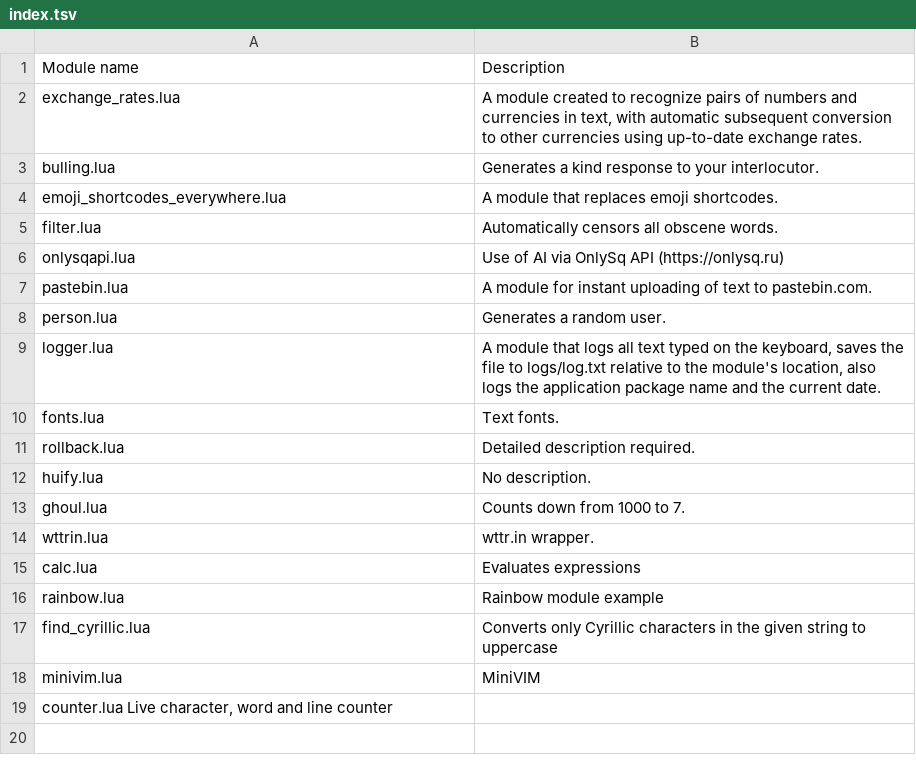
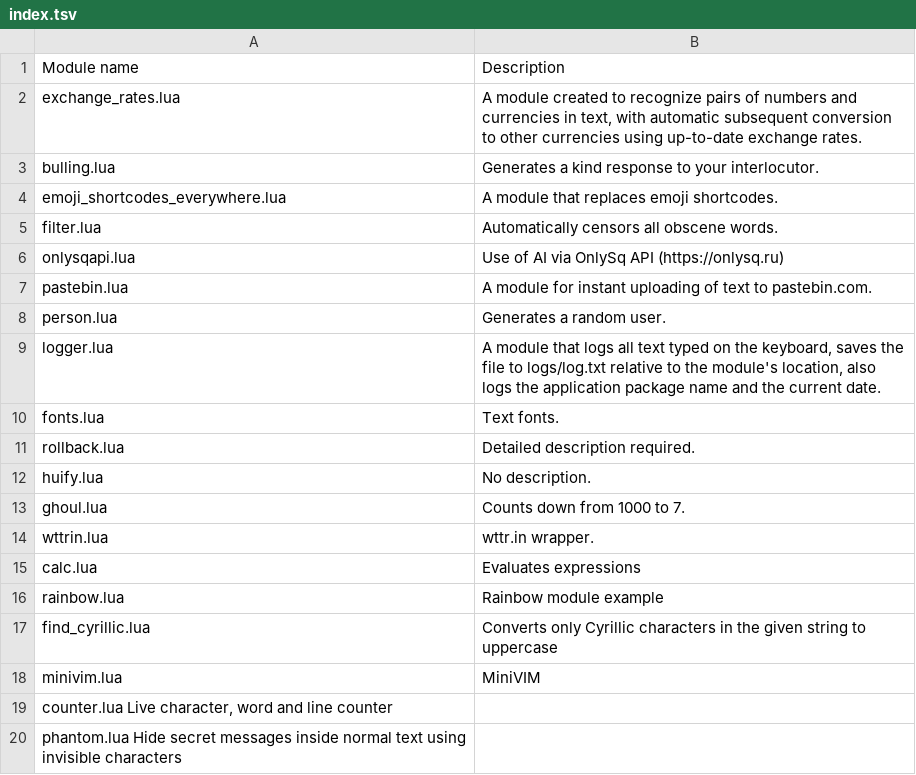
Before and after one commit to InlineApp/modules, a TSV file: index.tsv, drawn as a sheet.

Commit message:
Update index.tsv

```diff
--- a/index.tsv
+++ b/index.tsv
@@ -19 +19,2 @@ minivim.lua	MiniVIM
 counter.lua  Live character, word and line counter
+phantom.lua  Hide secret messages inside normal text using invisible characters
```
